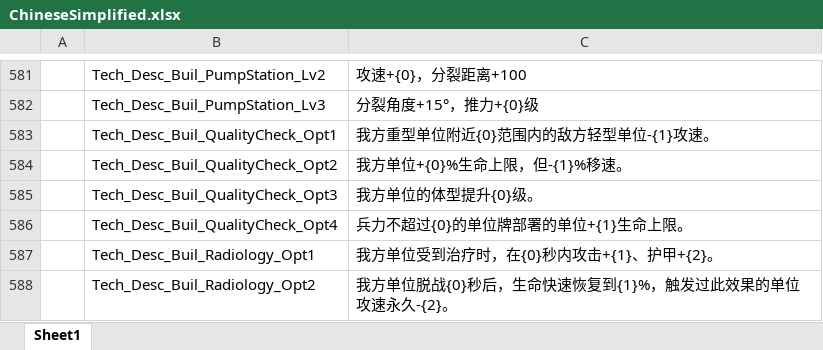
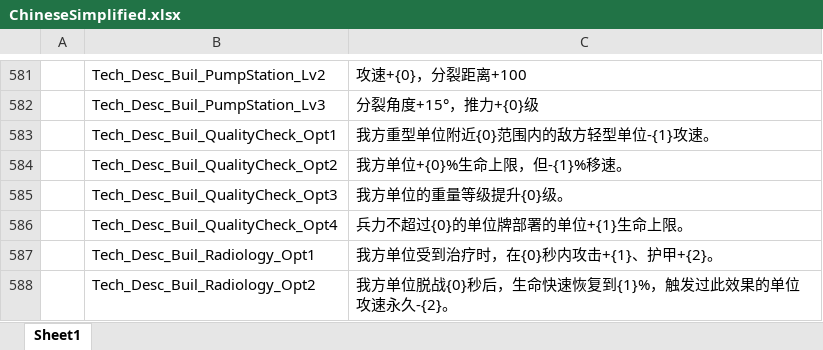
Before and after one commit to Neilander/GF_X, an Excel workbook: AAAGameData/Languages/ChineseSimplified.xlsx, sheet Sheet1, drawn as a sheet; only a part is shown, gaps mark what is left out; values as stored, in another font and other column widths than the file's, no borders; charts and pictures not drawn; the diff names each change by its address in the sheet, - before the commit and + after, or states it on an @@ line.

```diff
--- a/AAAGameData/Languages/ChineseSimplified.xlsx (sheet Sheet1)
+++ b/AAAGameData/Languages/ChineseSimplified.xlsx (sheet Sheet1)
-C585: 我方单位的体型提升{0}级。
+C585: 我方单位的重量等级提升{0}级。
```
Also changed, not shown: charts or pictures, AAAGameData/DataTables/Build/BuildingTable.xlsx, 26 other files.
